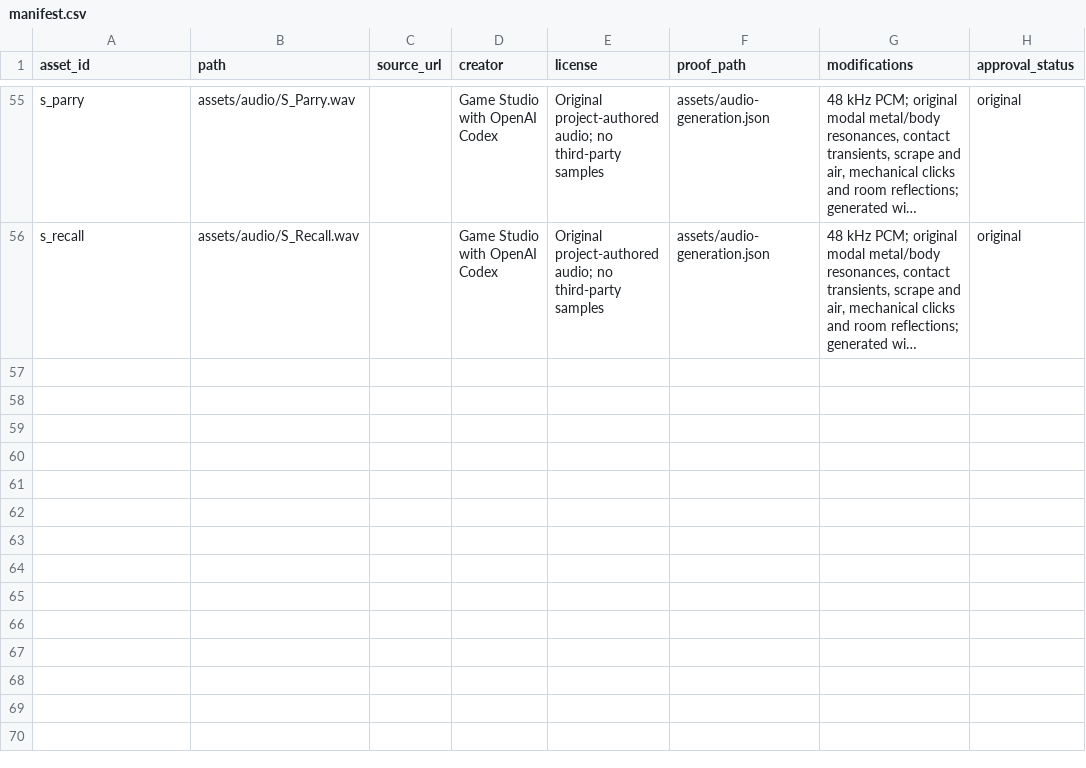
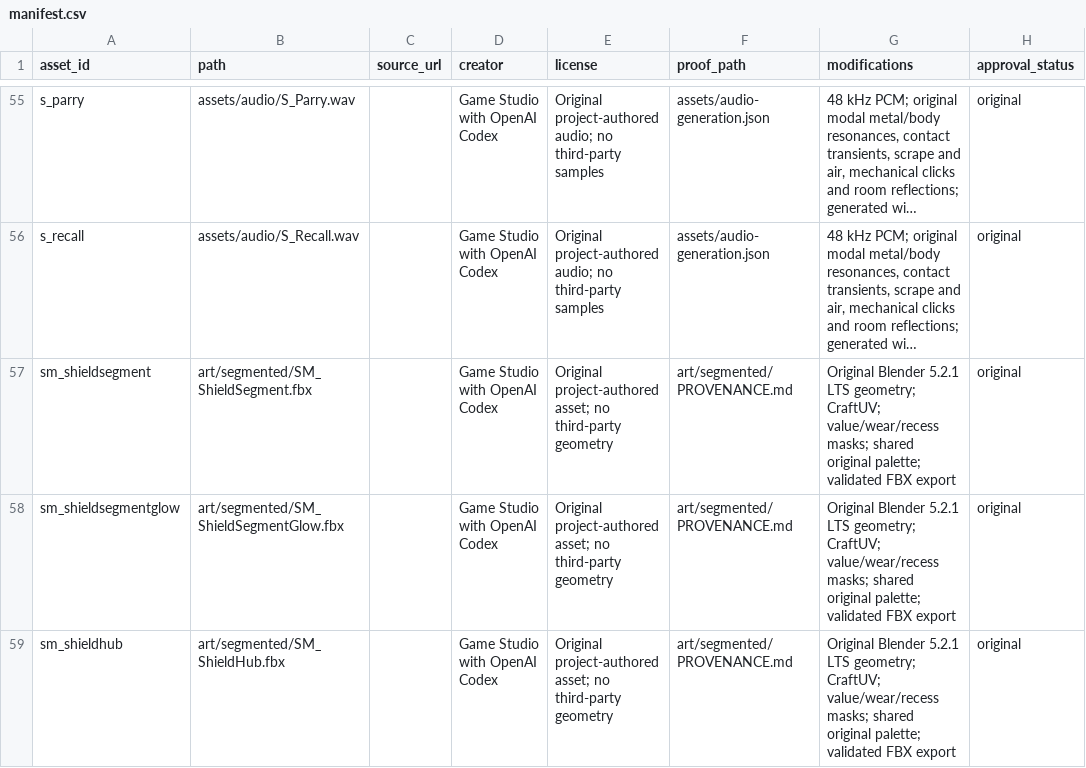
Before and after one commit to dexusno/Game-Studio, a CSV file: games/dreambound/assets/manifest.csv, drawn as a sheet; only a part is shown, gaps mark what is left out; long unchanged cells end in …; the diff names each change by its address in the sheet, - before the commit and + after, or states it on an @@ line.

Commit message:
Implement segmented shield playtest with seeded courts and reward practice

```diff
--- a/games/dreambound/assets/manifest.csv
+++ b/games/dreambound/assets/manifest.csv
+row 57: sm_shieldsegment | art/segmented/SM_ShieldSegment.fbx |  | Game Studio with OpenAI Codex | Original project-authored asset; no third-party geometry | art/segmented/PROVENANCE.md | Original Blender 5.2.1 LTS geometry; CraftUV; value/wear/recess masks; shared original palette; validated FBX export | original
+row 58: sm_shieldsegmentglow | art/segmented/SM_ShieldSegmentGlow.fbx |  | Game Studio with OpenAI Codex | Original project-authored asset; no third-party geometry | art/segmented/PROVENANCE.md | Original Blender 5.2.1 LTS geometry; CraftUV; value/wear/recess masks; shared original palette; validated FBX export | original
+row 59: sm_shieldhub | art/segmented/SM_ShieldHub.fbx |  | Game Studio with OpenAI Codex | Original project-authored asset; no third-party geometry | art/segmented/PROVENANCE.md | Original Blender 5.2.1 LTS geometry; CraftUV; value/wear/recess masks; shared original palette; validated FBX export | original
```
Also changed, not shown: 52 other files.
